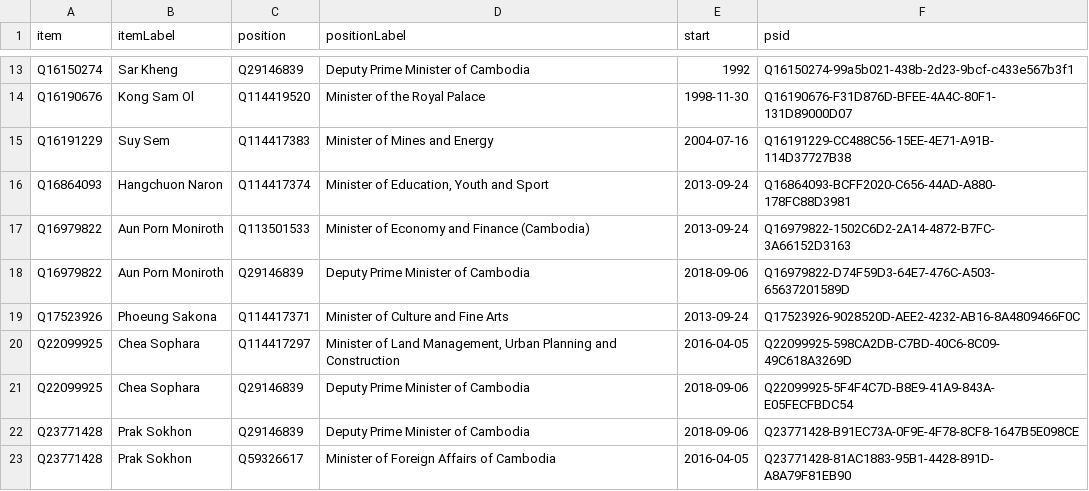
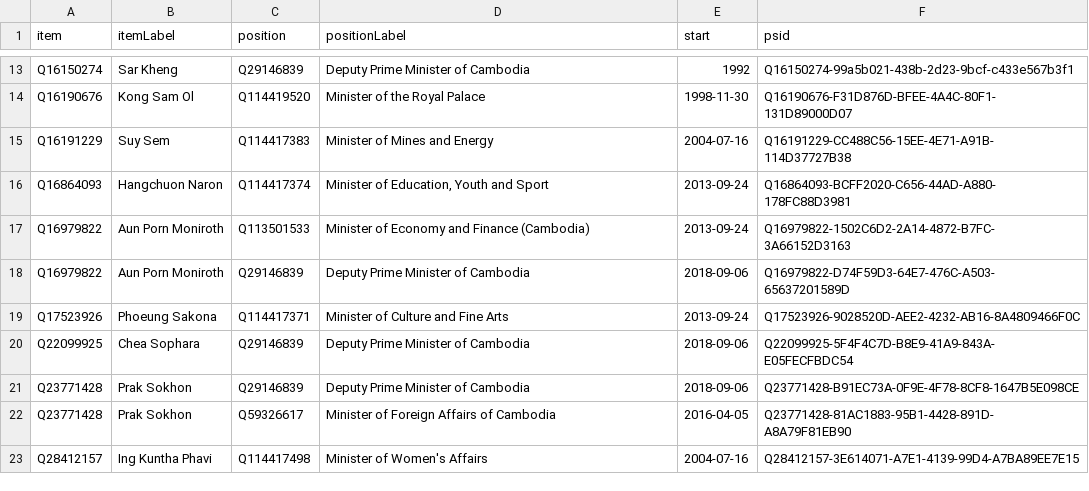
Before and after one commit to every-politician-scrapers/cambodia, a CSV file: wikidata/results/current-cabinet.csv, drawn as a sheet; only a part is shown, gaps mark what is left out; the shorter side is filled out with more unchanged rows.

Commit message:
Run SPARQL queries

```diff
--- a/wikidata/results/current-cabinet.csv
+++ b/wikidata/results/current-cabinet.csv
@@ -19,3 +19,2 @@ Q16979822,Aun Porn Moniroth,Q29146839,Deputy Prime Minister of Cambodia,2018-09-
 Q17523926,Phoeung Sakona,Q114417371,Minister of Culture and Fine Arts,2013-09-24,Q17523926-9028520D-AEE2-4232-AB16-8A4809466F0C
-Q22099925,Chea Sophara,Q114417297,"Minister of Land Management, Urban Planning and Construction",2016-04-05,Q22099925-598CA2DB-C7BD-40C6-8C09-49C618A3269D
 Q22099925,Chea Sophara,Q29146839,Deputy Prime Minister of Cambodia,2018-09-06,Q22099925-5F4F4C7D-B8E9-41A9-843A-E05FECFBDC54
```
